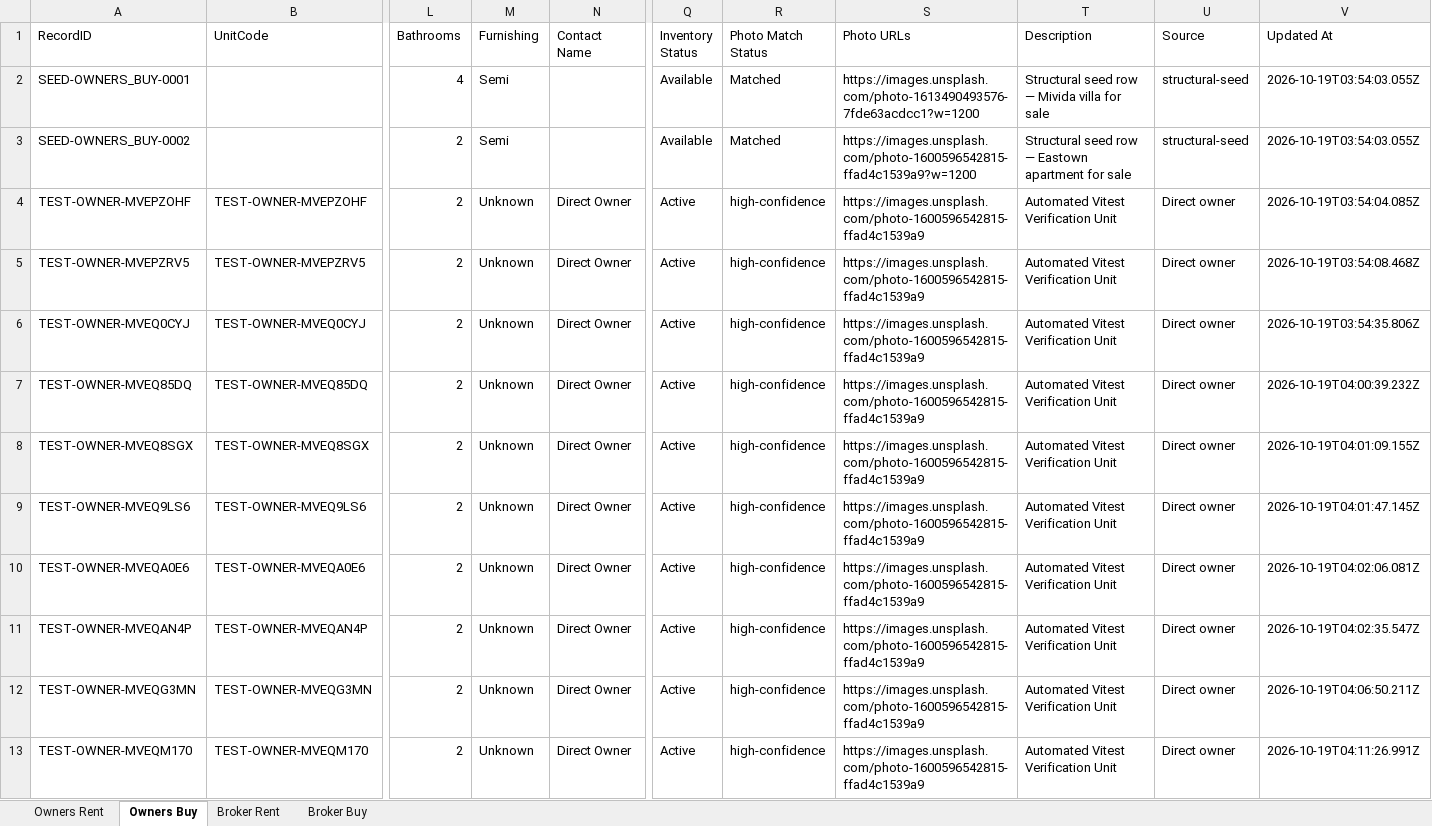
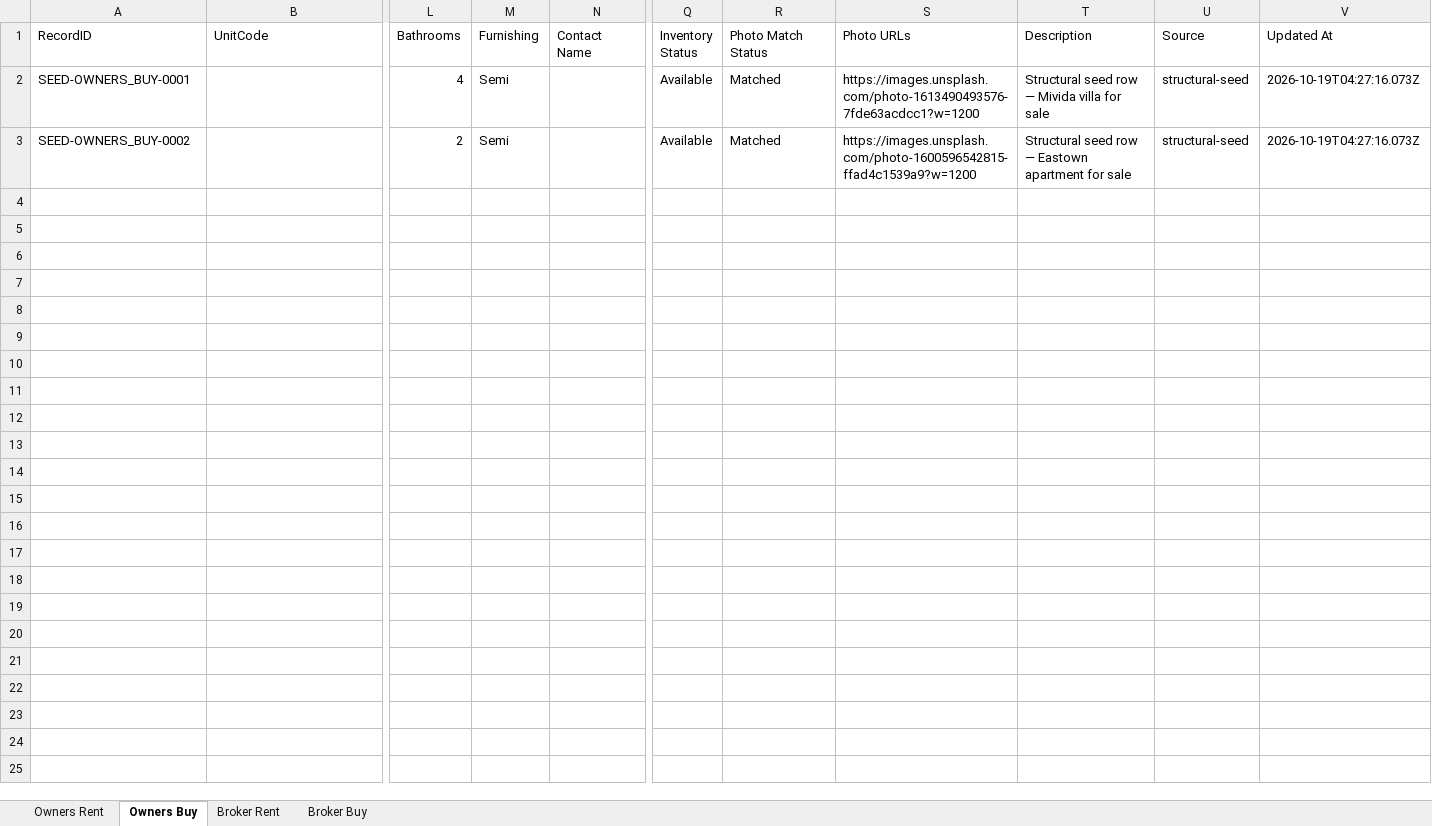
Before and after one commit to afawzy886619888866-cloud/Sierra-Estates, an Excel workbook: apps/sierra-estates-realty/data/Inventory_with_Photos.xlsx, sheet Owners Buy, drawn as a sheet; only a part is shown, gaps mark what is left out; values as stored, in another font and other column widths than the file's, no borders; rows hold the shown columns only; the diff names each change by its address in the sheet, - before the commit and + after, or states it on an @@ line.

Commit message:
fix(test): excel append isolation + canonical 4-sheet structural seed
- The committed Inventory_with_Photos.xlsx seed was the accidental 1-sheet
  workbook (the exact drift scripts/seed-inventory-with-photos.mjs warns
  about), so the canonical-sheets assertions failed on fresh clones.
  Regenerated via the seed script: Owners Rent/Buy + Broker Rent/Buy.
- appendToExcelInventory test now appends to a throwaway temp copy instead
  of the resolved master path: the old test mutated the runtime master and
  left a root-level artifact that shadowed the structural seed on every
  later run (getMasterExcelPath prefers the root runtime file).
- Hazard documented at the top of the suite.
- Root vitest: 713/713 green.

```diff
--- a/apps/sierra-estates-realty/data/Inventory_with_Photos.xlsx (sheet Owners Buy)
+++ b/apps/sierra-estates-realty/data/Inventory_with_Photos.xlsx (sheet Owners Buy)
-V2:V3 (Updated At): 2026-10-19T03:54:03.055Z
+V2:V3 (Updated At): 2026-10-19T04:27:16.073Z
-row 4: TEST-OWNER-MVEPZOHF | TEST-OWNER-MVEPZOHF | 2 | Unknown | Direct Owner | Active | high-confidence | https://images.unsplash.com/photo-1600596542815-ffad4c1539a9 | Automated Vitest Verification Unit | Direct owner | 2026-10-19T03:54:04.085Z
-row 5: TEST-OWNER-MVEPZRV5 | TEST-OWNER-MVEPZRV5 | 2 | Unknown | Direct Owner | Active | high-confidence | https://images.unsplash.com/photo-1600596542815-ffad4c1539a9 | Automated Vitest Verification Unit | Direct owner | 2026-10-19T03:54:08.468Z
-row 6: TEST-OWNER-MVEQ0CYJ | TEST-OWNER-MVEQ0CYJ | 2 | Unknown | Direct Owner | Active | high-confidence | https://images.unsplash.com/photo-1600596542815-ffad4c1539a9 | Automated Vitest Verification Unit | Direct owner | 2026-10-19T03:54:35.806Z
-row 7: TEST-OWNER-MVEQ85DQ | TEST-OWNER-MVEQ85DQ | 2 | Unknown | Direct Owner | Active | high-confidence | https://images.unsplash.com/photo-1600596542815-ffad4c1539a9 | Automated Vitest Verification Unit | Direct owner | 2026-10-19T04:00:39.232Z
-row 8: TEST-OWNER-MVEQ8SGX | TEST-OWNER-MVEQ8SGX | 2 | Unknown | Direct Owner | Active | high-confidence | https://images.unsplash.com/photo-1600596542815-ffad4c1539a9 | Automated Vitest Verification Unit | Direct owner | 2026-10-19T04:01:09.155Z
-row 9: TEST-OWNER-MVEQ9LS6 | TEST-OWNER-MVEQ9LS6 | 2 | Unknown | Direct Owner | Active | high-confidence | https://images.unsplash.com/photo-1600596542815-ffad4c1539a9 | Automated Vitest Verification Unit | Direct owner | 2026-10-19T04:01:47.145Z
-row 10: TEST-OWNER-MVEQA0E6 | TEST-OWNER-MVEQA0E6 | 2 | Unknown | Direct Owner | Active | high-confidence | https://images.unsplash.com/photo-1600596542815-ffad4c1539a9 | Automated Vitest Verification Unit | Direct owner | 2026-10-19T04:02:06.081Z
-row 11: TEST-OWNER-MVEQAN4P | TEST-OWNER-MVEQAN4P | 2 | Unknown | Direct Owner | Active | high-confidence | https://images.unsplash.com/photo-1600596542815-ffad4c1539a9 | Automated Vitest Verification Unit | Direct owner | 2026-10-19T04:02:35.547Z
-row 12: TEST-OWNER-MVEQG3MN | TEST-OWNER-MVEQG3MN | 2 | Unknown | Direct Owner | Active | high-confidence | https://images.unsplash.com/photo-1600596542815-ffad4c1539a9 | Automated Vitest Verification Unit | Direct owner | 2026-10-19T04:06:50.211Z
-row 13: TEST-OWNER-MVEQM170 | TEST-OWNER-MVEQM170 | 2 | Unknown | Direct Owner | Active | high-confidence | https://images.unsplash.com/photo-1600596542815-ffad4c1539a9 | Automated Vitest Verification Unit | Direct owner | 2026-10-19T04:11:26.991Z
```
Also changed, not shown: sheet Owners Rent, sheet Broker Buy, sheet Broker Rent, 1 other file.
